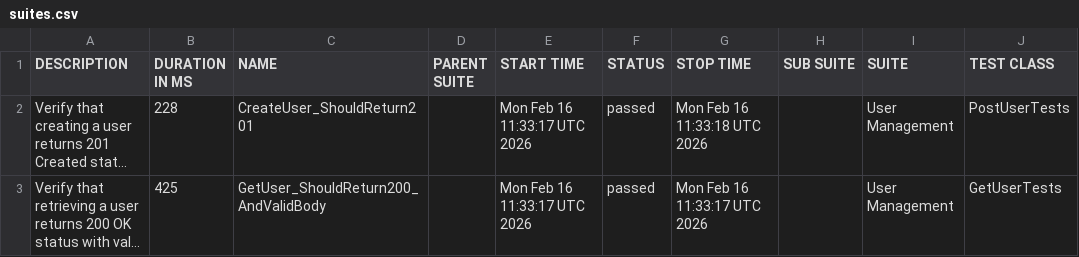
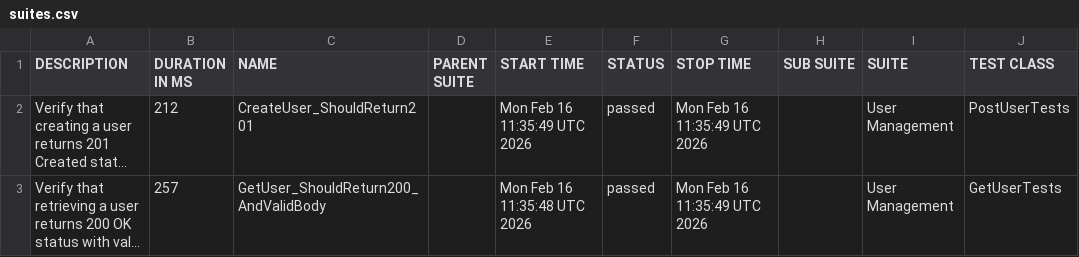
Before and after one commit to ITTVaidantGarg/Reqres-Api-GithubAction2, a CSV file: manual/data/suites.csv, drawn as a sheet; only a part is shown; long unchanged cells end in …; the diff names each change by its address in the sheet, - before the commit and + after, or states it on an @@ line.

```diff
--- a/manual/data/suites.csv
+++ b/manual/data/suites.csv
-B2 (DURATION IN MS): 228
+B2 (DURATION IN MS): 212
-E2 (START TIME): Mon Feb 16 11:33:17 UTC 2026
+E2 (START TIME): Mon Feb 16 11:35:49 UTC 2026
-G2 (STOP TIME): Mon Feb 16 11:33:18 UTC 2026
+G2 (STOP TIME): Mon Feb 16 11:35:49 UTC 2026
-B3 (DURATION IN MS): 425
+B3 (DURATION IN MS): 257
-E3 (START TIME): Mon Feb 16 11:33:17 UTC 2026
+E3 (START TIME): Mon Feb 16 11:35:48 UTC 2026
-G3 (STOP TIME): Mon Feb 16 11:33:17 UTC 2026
+G3 (STOP TIME): Mon Feb 16 11:35:49 UTC 2026
```
Also changed, not shown: 23 other files.
